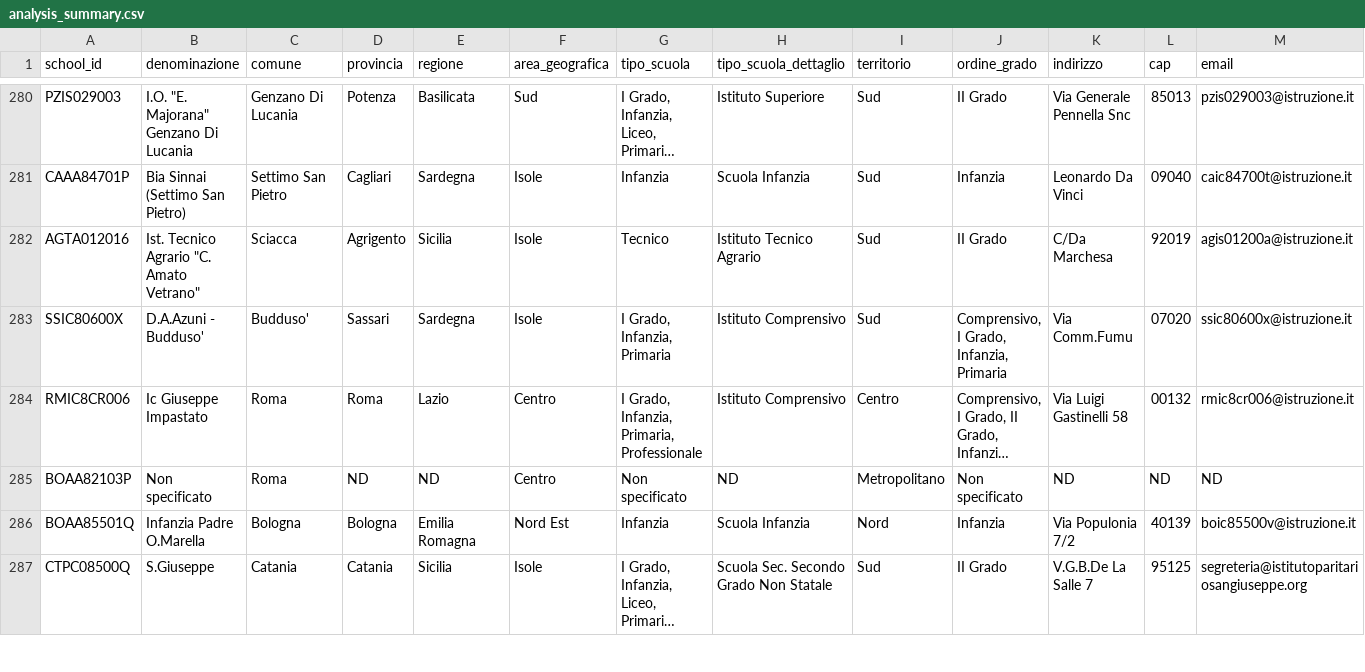
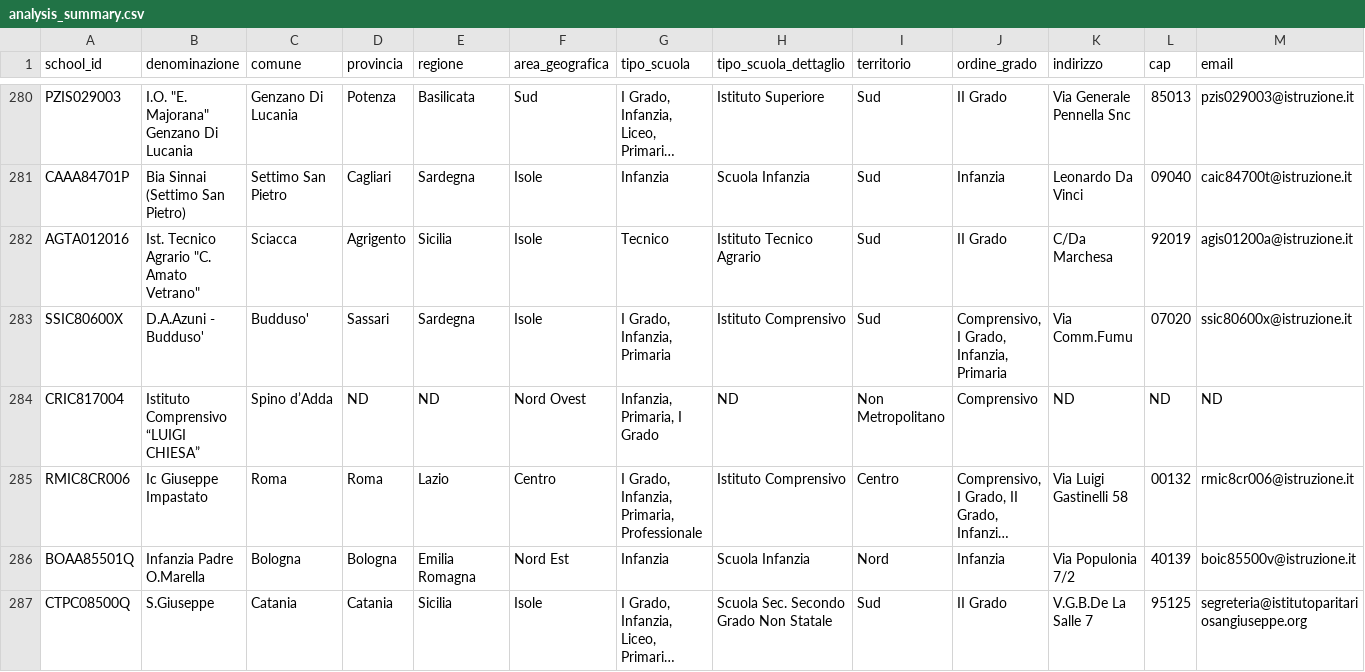
Before and after one commit to nugh75/orienta_piu, a CSV file: data/analysis_summary.csv, drawn as a sheet; only a part is shown, gaps mark what is left out; long unchanged cells end in …; removed rows and columns are numbered as before the commit, all else as after; rows hold the shown columns only; the diff names each change by its address in the sheet, - before the commit and + after, or states it on an @@ line.

```diff
--- a/data/analysis_summary.csv
+++ b/data/analysis_summary.csv
+row 284: CRIC817004 | Istituto Comprensivo “LUIGI CHIESA” | Spino d’Adda | ND | ND | Nord Ovest | Infanzia, Primaria, I Grado | ND | Non Metropolitano | Comprensivo | ND | ND | ND
-row 285: BOAA82103P | Non specificato | Roma | ND | ND | Centro | Non specificato | ND | Metropolitano | Non specificato | ND | ND | ND
```
Also changed, not shown: 1 other file.
